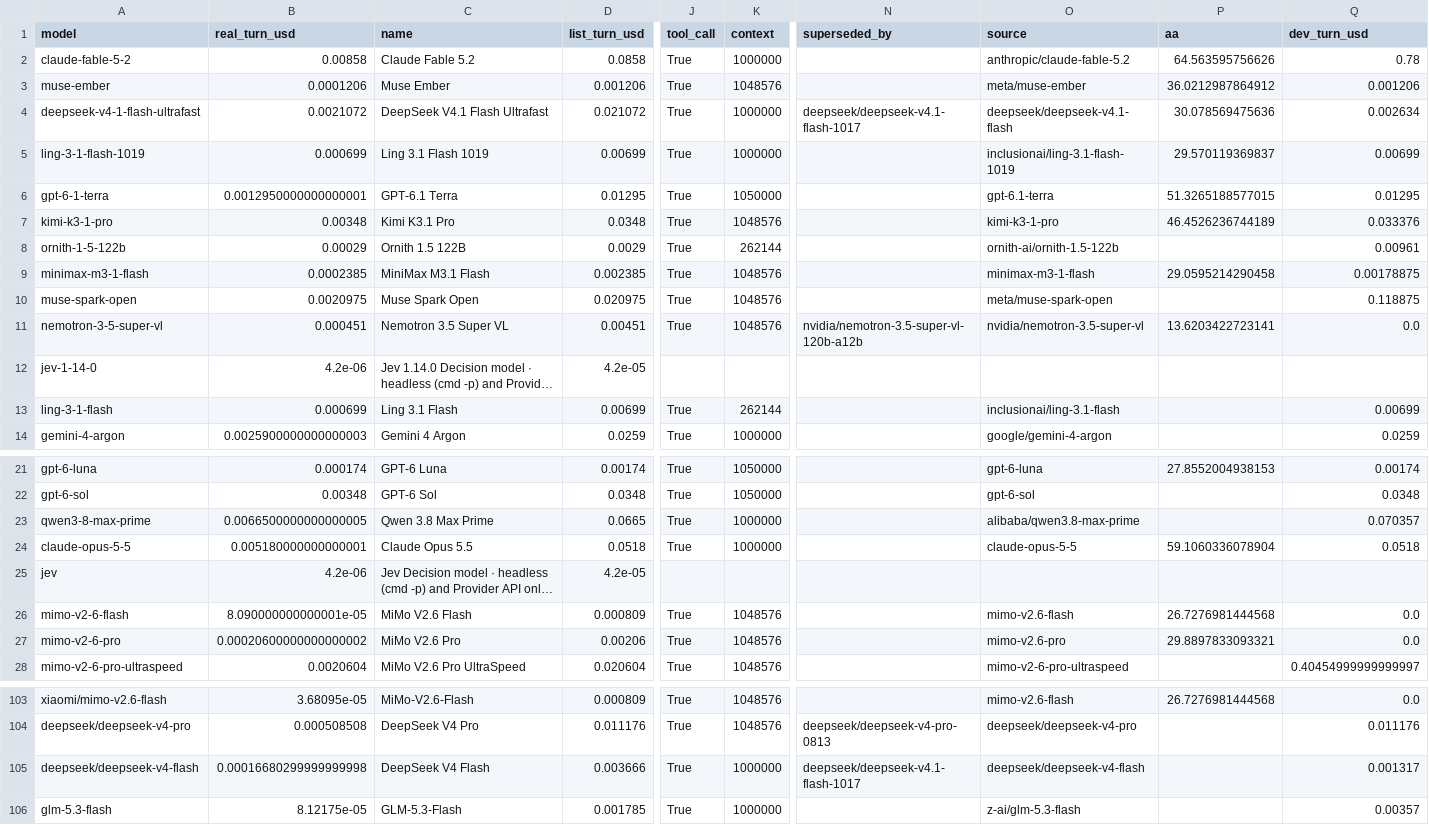
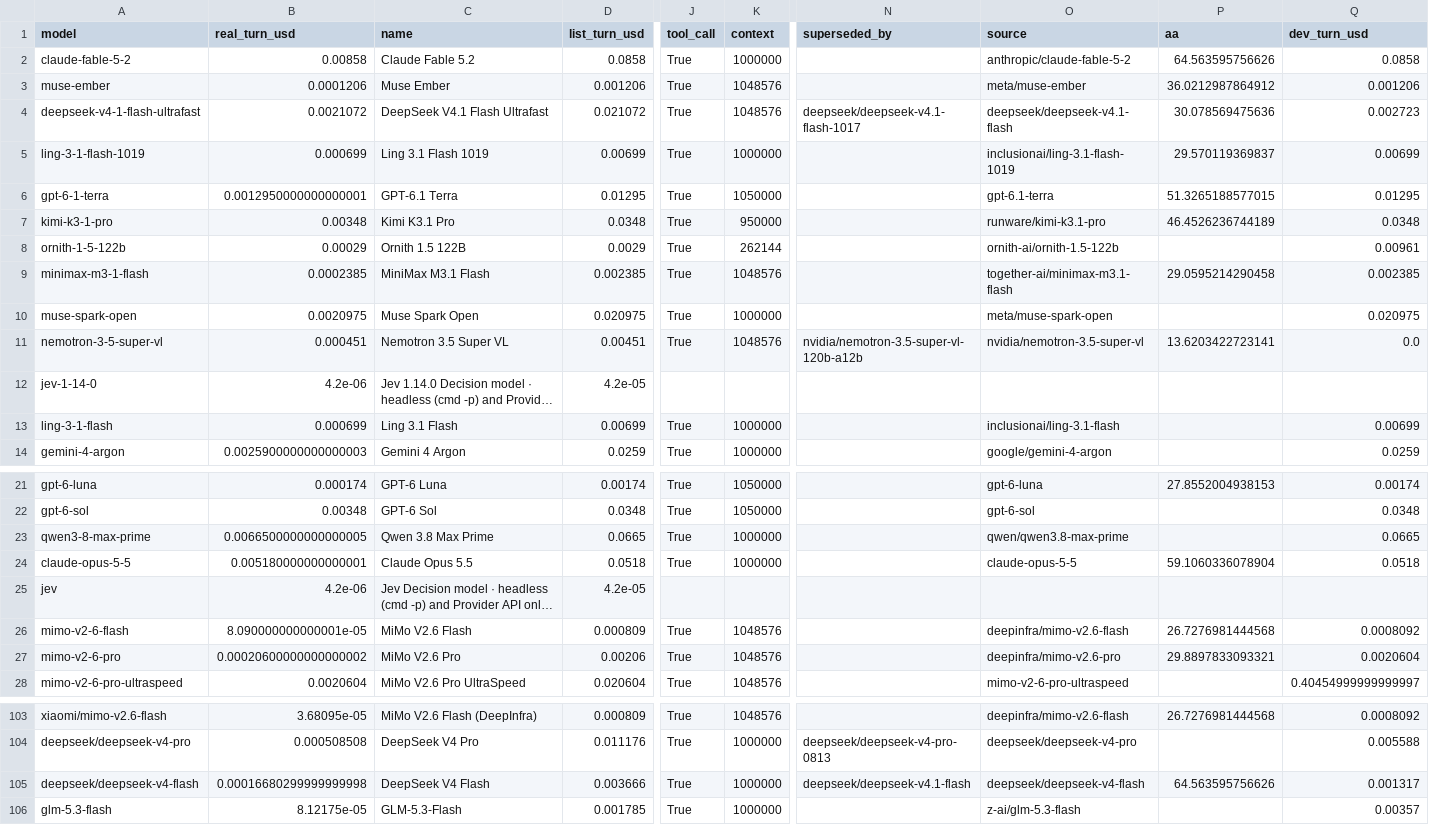
Before and after one commit to jacano/model-bench, a CSV file: shortlist-2026-11-12.csv, drawn as a sheet; only a part is shown, gaps mark what is left out; long unchanged cells end in …; the diff covers the shown part only; the diff names each change by its address in the sheet, - before the commit and + after, or states it on an @@ line.

```diff
--- a/shortlist-2026-11-12.csv
+++ b/shortlist-2026-11-12.csv
-O2 (source): anthropic/claude-fable-5.2
+O2 (source): anthropic/claude-fable-5-2
-Q2 (dev_turn_usd): 0.78
+Q2 (dev_turn_usd): 0.0858
-K4 (context): 1000000
+K4 (context): 1048576
-Q4 (dev_turn_usd): 0.002634
+Q4 (dev_turn_usd): 0.002723
-K7 (context): 1048576
+K7 (context): 950000
-O7 (source): kimi-k3-1-pro
+O7 (source): runware/kimi-k3.1-pro
-Q7 (dev_turn_usd): 0.033376
+Q7 (dev_turn_usd): 0.0348
-O9 (source): minimax-m3-1-flash
+O9 (source): together-ai/minimax-m3.1-flash
-Q9 (dev_turn_usd): 0.00178875
+Q9 (dev_turn_usd): 0.002385
-K10 (context): 1048576
+K10 (context): 1000000
-Q10 (dev_turn_usd): 0.118875
+Q10 (dev_turn_usd): 0.020975
-K13 (context): 262144
+K13 (context): 1000000
-O23 (source): alibaba/qwen3.8-max-prime
+O23 (source): qwen/qwen3.8-max-prime
-Q23 (dev_turn_usd): 0.070357
+Q23 (dev_turn_usd): 0.0665
-O26 (source): mimo-v2.6-flash
+O26 (source): deepinfra/mimo-v2.6-flash
-Q26 (dev_turn_usd): 0.0
+Q26 (dev_turn_usd): 0.0008092
-O27 (source): mimo-v2.6-pro
+O27 (source): deepinfra/mimo-v2.6-pro
-Q27 (dev_turn_usd): 0.0
+Q27 (dev_turn_usd): 0.0020604
-C103 (name): MiMo-V2.6-Flash
+C103 (name): MiMo V2.6 Flash (DeepInfra)
-O103 (source): mimo-v2.6-flash
+O103 (source): deepinfra/mimo-v2.6-flash
-Q103 (dev_turn_usd): 0.0
+Q103 (dev_turn_usd): 0.0008092
-K104 (context): 1048576
+K104 (context): 1000000
-Q104 (dev_turn_usd): 0.011176
+Q104 (dev_turn_usd): 0.005588
-N105 (superseded_by): deepseek/deepseek-v4.1-flash-1017
+N105 (superseded_by): deepseek/deepseek-v4.1-flash
-P105 (aa): (empty)
+P105 (aa): 64.563595756626
```
Also changed, not shown: 44 edited cells elsewhere in this file, 2 other files.
